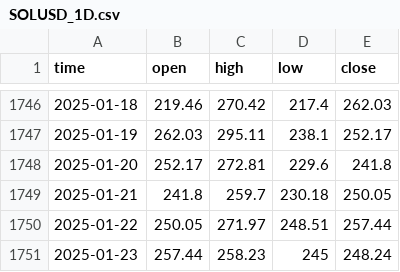
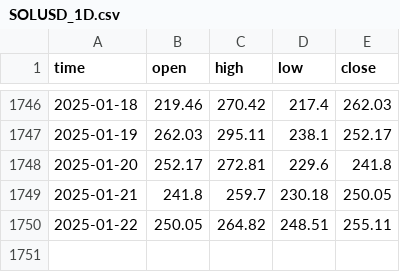
Before and after one commit to zemi-taj-fromaz/StratPy, a CSV file: timeseries/SOLUSD_1D.csv, drawn as a sheet; only a part is shown, gaps mark what is left out.

Commit message:
solbtc ratio updated

```diff
--- a/timeseries/SOLUSD_1D.csv
+++ b/timeseries/SOLUSD_1D.csv
@@ -1749,3 +1749,2 @@ time,open,high,low,close
 2025-01-21,241.8,259.7,230.18,250.05
-2025-01-22,250.05,271.97,248.51,257.44
-2025-01-23,257.44,258.23,245,248.24
+2025-01-22,250.05,264.82,248.51,255.11
```
